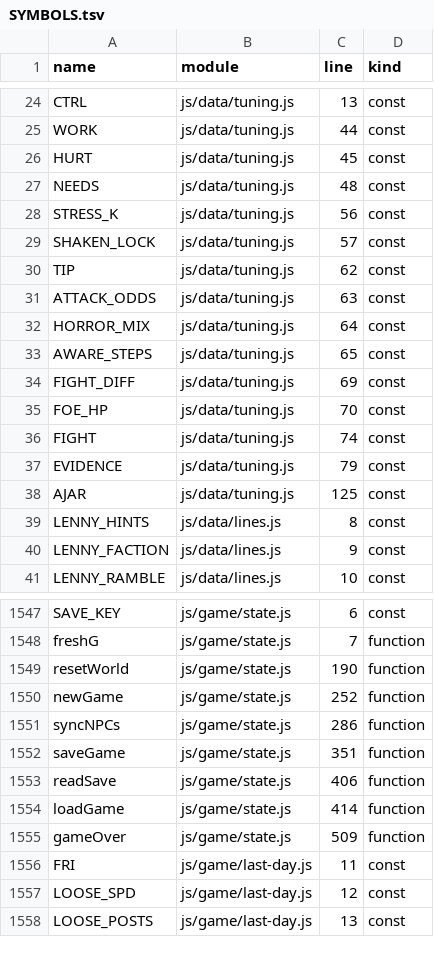
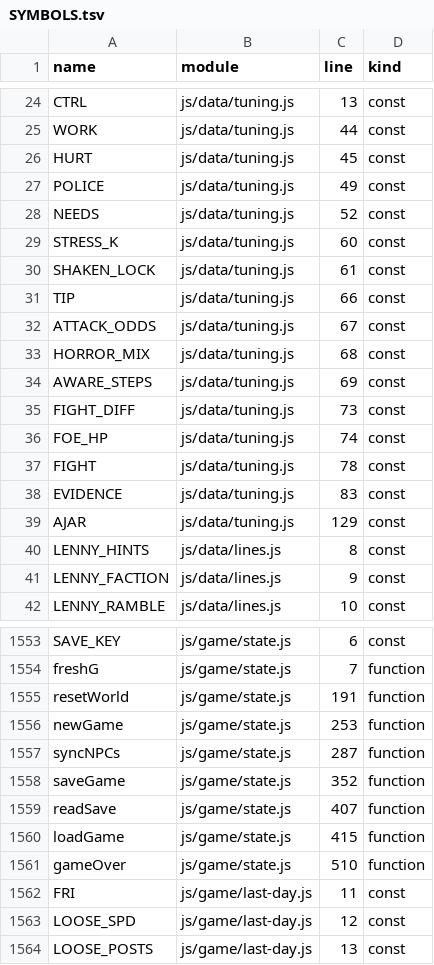
Before and after one commit to Kinein/NothingToSee, a TSV file: SYMBOLS.tsv, drawn as a sheet; only a part is shown, gaps mark what is left out; the diff covers the shown part only.

```diff
--- a/SYMBOLS.tsv
+++ b/SYMBOLS.tsv
@@ -26,14 +26,15 @@ WORK	js/data/tuning.js	44	const
 HURT	js/data/tuning.js	45	const
-NEEDS	js/data/tuning.js	48	const
-STRESS_K	js/data/tuning.js	56	const
-SHAKEN_LOCK	js/data/tuning.js	57	const
-TIP	js/data/tuning.js	62	const
-ATTACK_ODDS	js/data/tuning.js	63	const
-HORROR_MIX	js/data/tuning.js	64	const
-AWARE_STEPS	js/data/tuning.js	65	const
-FIGHT_DIFF	js/data/tuning.js	69	const
-FOE_HP	js/data/tuning.js	70	const
-FIGHT	js/data/tuning.js	74	const
-EVIDENCE	js/data/tuning.js	79	const
-AJAR	js/data/tuning.js	125	const
+POLICE	js/data/tuning.js	49	const
+NEEDS	js/data/tuning.js	52	const
+STRESS_K	js/data/tuning.js	60	const
+SHAKEN_LOCK	js/data/tuning.js	61	const
+TIP	js/data/tuning.js	66	const
+ATTACK_ODDS	js/data/tuning.js	67	const
+HORROR_MIX	js/data/tuning.js	68	const
+AWARE_STEPS	js/data/tuning.js	69	const
+FIGHT_DIFF	js/data/tuning.js	73	const
+FOE_HP	js/data/tuning.js	74	const
+FIGHT	js/data/tuning.js	78	const
+EVIDENCE	js/data/tuning.js	83	const
+AJAR	js/data/tuning.js	129	const
 LENNY_HINTS	js/data/lines.js	8	const
@@ -1548,9 +1554,9 @@ SAVE_KEY	js/game/state.js	6	const
 freshG	js/game/state.js	7	function
-resetWorld	js/game/state.js	190	function
-newGame	js/game/state.js	252	function
-syncNPCs	js/game/state.js	286	function
-saveGame	js/game/state.js	351	function
-readSave	js/game/state.js	406	function
-loadGame	js/game/state.js	414	function
-gameOver	js/game/state.js	509	function
+resetWorld	js/game/state.js	191	function
+newGame	js/game/state.js	253	function
+syncNPCs	js/game/state.js	287	function
+saveGame	js/game/state.js	352	function
+readSave	js/game/state.js	407	function
+loadGame	js/game/state.js	415	function
+gameOver	js/game/state.js	510	function
 FRI	js/game/last-day.js	11	const
```
Also changed, not shown: 5 added rows and 19 edited cells elsewhere in this file, 12 other files.
